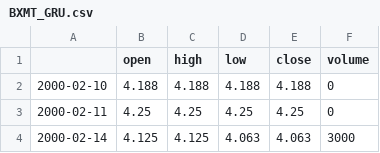
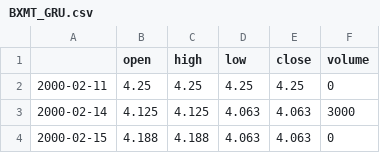
Before and after one commit to andrewcole33/reit_time_series_analysis, a CSV file: data/BXMT_GRU.csv, drawn as a sheet; only a part is shown; the shorter side is filled out with more unchanged rows.

```diff
--- a/data/BXMT_GRU.csv
+++ b/data/BXMT_GRU.csv
@@ -1,3 +1,2 @@
 ,open,high,low,close,volume
-2000-02-10,4.188,4.188,4.188,4.188,0
 2000-02-11,4.25,4.25,4.25,4.25,0
```
Also changed, not shown: data/ELS_GRU.csv, data/FR_GRU.csv, 19 other files.
